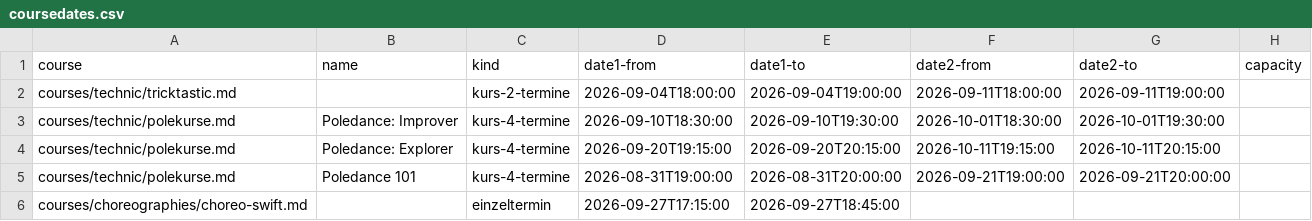
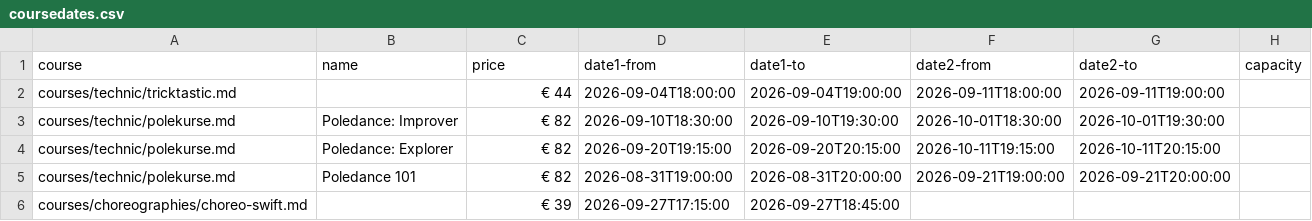
Before and after one commit to ivypoledance/ivypoledance.github.io, a CSV file: coursedates.csv, drawn as a sheet.

Commit message:
Leave booking and the course dates alone
The booking folder is going to be reworked, so nothing here touches it.
`booking/`, `.github/workflows/booking-sync.yaml` and `coursedates.csv`
are byte-identical to main again.

`coursedates.csv` is on that list because `sync-events.mjs` reads it. Its
`price` column had become a `kind` naming a row in prices.csv, which the
sync would have had to learn. Reverted to a literal amount, the sync goes
on working untouched — and the page templates render the column verbatim,
exactly as before.

So an amount still lives in two places: prices.csv for what a course page
shows, coursedates.csv for what a dated run costs. Folding the second
into the first is a job for the booking rework, when the sync can change
with it.

The three rows that existed only for dated runs come out of prices.csv
with it. Keeping them would have put `€ 82` in two files with nothing
watching the pair, and they were only ever on the page as a side effect
of that scheme: polekurse, tricktastic and choreo-swift show what they
showed before.

## What stays

Course pages still take their prices from `prices.csv` by file name and
carry nothing about prices in their markdown, which is the point of the
change.

The checker moves out of `booking/test/` to `tools/check-prices.test.mjs`
and runs from its own small workflow rather than the booking one. It no
longer looks at course dates — there is nothing left to check there — so
it asks one question: does every price row name a course page that
exists. It still imports `parseCsv` from `booking/sync-events.mjs`, which
reads that file without changing it, rather than keeping a second CSV
reader in the repository.

## Verified

- Built with the CI-pinned zola v0.23.4: 22 pages, `zola check` green.
- The pages show the same 30 amounts they showed before this branch, and
  the date tables still show € 44, € 82 ×3 and € 39.
- 12 checker tests pass, and the 50 booking tests pass against the
  restored files.
- `sync-events.mjs --dry-run` reports the same 5 events with their
  prices, on code and data that match main.
- `git diff origin/main -- booking .github/workflows/booking-sync.yaml
  coursedates.csv` is empty.

```diff
--- a/coursedates.csv
+++ b/coursedates.csv
@@ -1,6 +1,6 @@
-course,name,kind,date1-from,date1-to,date2-from,date2-to,capacity
-courses/technic/tricktastic.md,,kurs-2-termine,2026-09-04T18:00:00,2026-09-04T19:00:00,2026-09-11T18:00:00,2026-09-11T19:00:00,
-courses/technic/polekurse.md,Poledance: Improver,kurs-4-termine,2026-09-10T18:30:00,2026-09-10T19:30:00,2026-10-01T18:30:00,2026-10-01T19:30:00,
-courses/technic/polekurse.md,Poledance: Explorer,kurs-4-termine,2026-09-20T19:15:00,2026-09-20T20:15:00,2026-10-11T19:15:00,2026-10-11T20:15:00,
-courses/technic/polekurse.md,Poledance 101,kurs-4-termine,2026-08-31T19:00:00,2026-08-31T20:00:00,2026-09-21T19:00:00,2026-09-21T20:00:00,
-courses/choreographies/choreo-swift.md,,einzeltermin,2026-09-27T17:15:00,2026-09-27T18:45:00,,,
+course,name,price,date1-from,date1-to,date2-from,date2-to,capacity
+courses/technic/tricktastic.md,,€ 44,2026-09-04T18:00:00,2026-09-04T19:00:00,2026-09-11T18:00:00,2026-09-11T19:00:00,
+courses/technic/polekurse.md,Poledance: Improver,€ 82,2026-09-10T18:30:00,2026-09-10T19:30:00,2026-10-01T18:30:00,2026-10-01T19:30:00,
+courses/technic/polekurse.md,Poledance: Explorer,€ 82,2026-09-20T19:15:00,2026-09-20T20:15:00,2026-10-11T19:15:00,2026-10-11T20:15:00,
+courses/technic/polekurse.md,Poledance 101,€ 82,2026-08-31T19:00:00,2026-08-31T20:00:00,2026-09-21T19:00:00,2026-09-21T20:00:00,
+courses/choreographies/choreo-swift.md,,€ 39,2026-09-27T17:15:00,2026-09-27T18:45:00,,,
```
Also changed, not shown: prices.csv, 9 other files.
